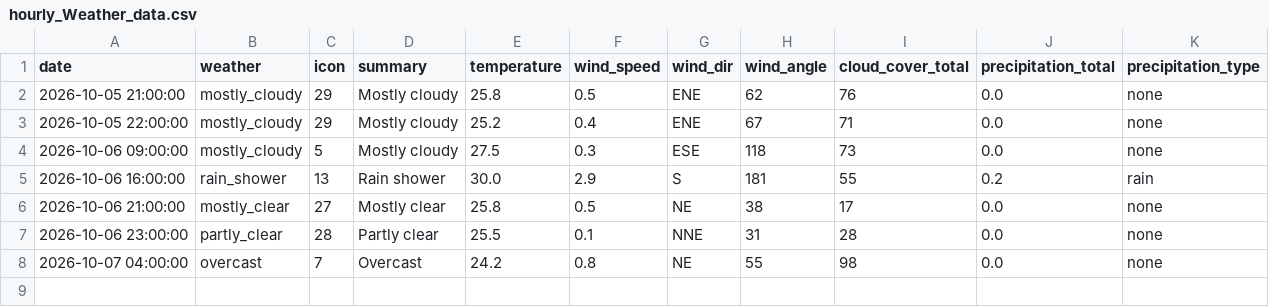
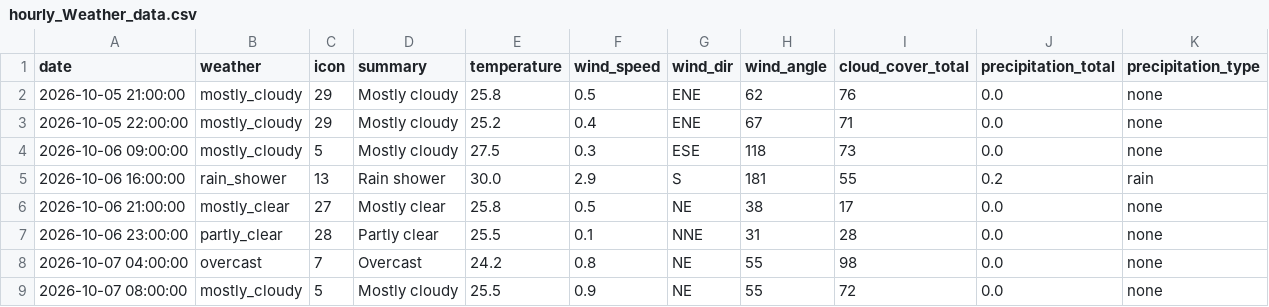
Before and after one commit to raynonpo/Project-Air, a CSV file: hourly_Weather_data.csv, drawn as a sheet; the diff names each change by its address in the sheet, - before the commit and + after, or states it on an @@ line.

```diff
--- a/hourly_Weather_data.csv
+++ b/hourly_Weather_data.csv
+row 9: 2026-10-07 08:00:00 | mostly_cloudy | 5 | Mostly cloudy | 25.5 | 0.9 | NE | 55 | 72 | 0.0 | none
```
Also changed, not shown: hourly_air_quality.csv.
